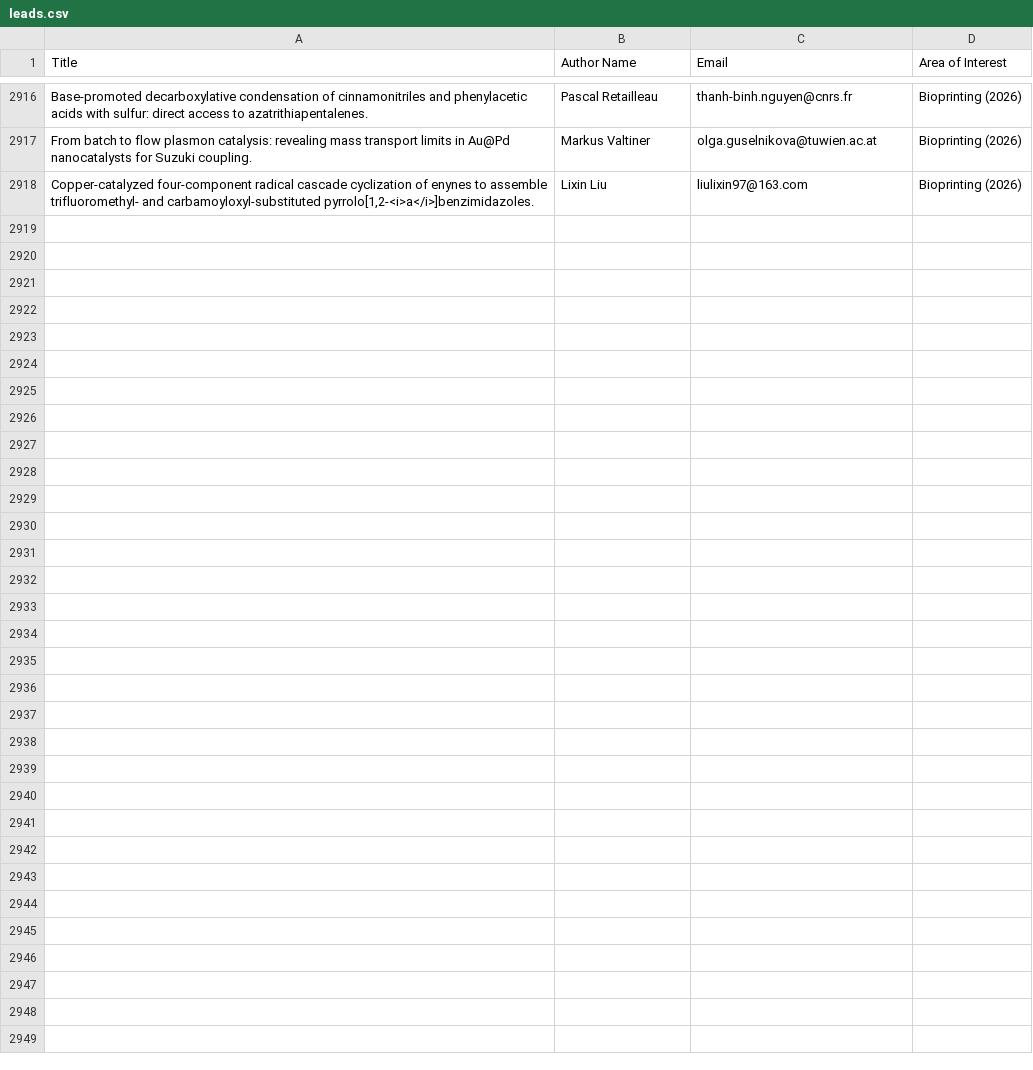
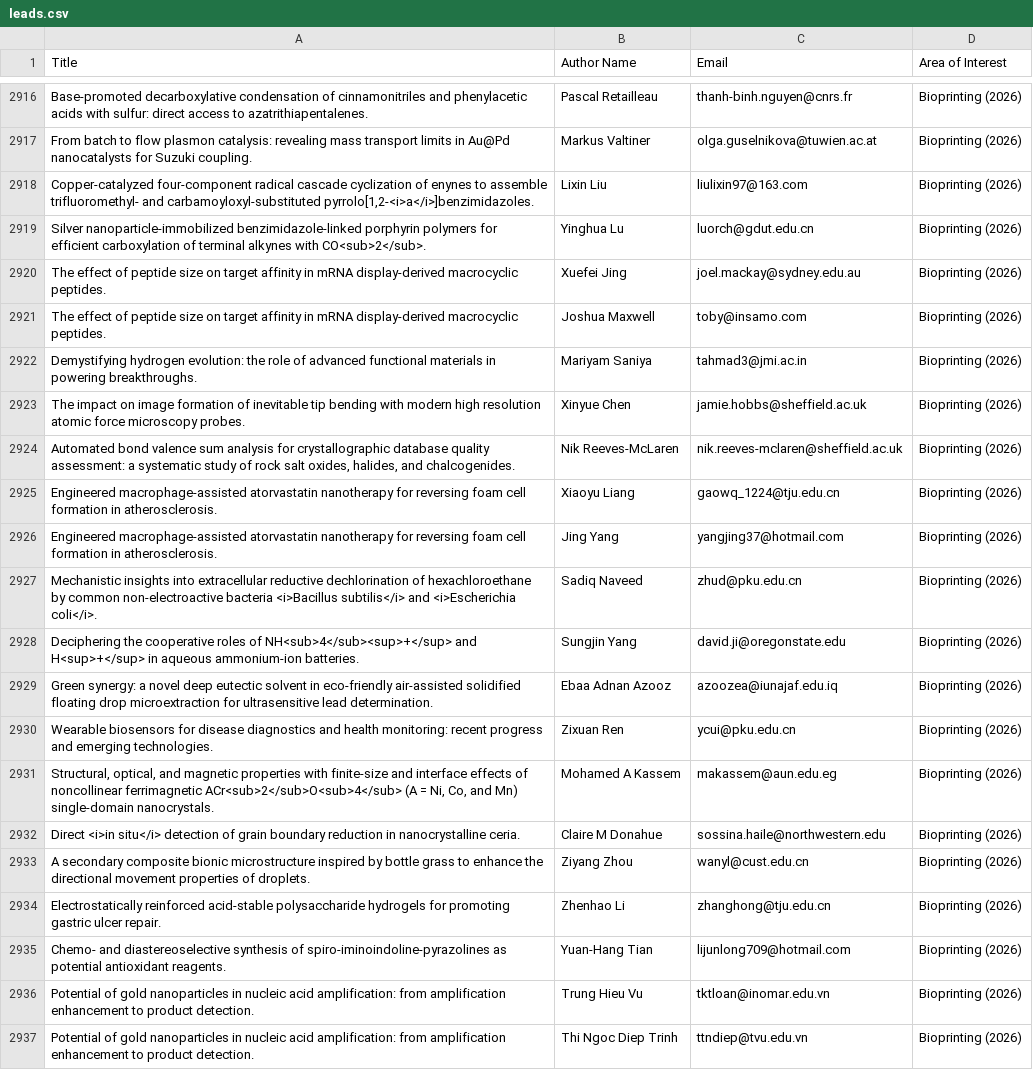
Before and after one commit to bioprintingLabsInc/pubmed-lead-scraper-1, a CSV file: leads.csv, drawn as a sheet; only a part is shown, gaps mark what is left out; the diff covers the shown part only; the diff names each change by its address in the sheet, - before the commit and + after, or states it on an @@ line.

```diff
--- a/leads.csv
+++ b/leads.csv
+row 2919: Silver nanoparticle-immobilized benzimidazole-linked porphyrin polymers for efficient carboxylation of terminal alkynes with CO<sub>2</sub>. | Yinghua Lu | luorch@gdut.edu.cn | Bioprinting (2026)
+row 2920: The effect of peptide size on target affinity in mRNA display-derived macrocyclic peptides. | Xuefei Jing | joel.mackay@sydney.edu.au | Bioprinting (2026)
+row 2921: The effect of peptide size on target affinity in mRNA display-derived macrocyclic peptides. | Joshua Maxwell | toby@insamo.com | Bioprinting (2026)
+row 2922: Demystifying hydrogen evolution: the role of advanced functional materials in powering breakthroughs. | Mariyam Saniya | tahmad3@jmi.ac.in | Bioprinting (2026)
+row 2923: The impact on image formation of inevitable tip bending with modern high resolution atomic force microscopy probes. | Xinyue Chen | jamie.hobbs@sheffield.ac.uk | Bioprinting (2026)
+row 2924: Automated bond valence sum analysis for crystallographic database quality assessment: a systematic study of rock salt oxides, halides, and chalcogenides. | Nik Reeves-McLaren | nik.reeves-mclaren@sheffield.ac.uk | Bioprinting (2026)
+row 2925: Engineered macrophage-assisted atorvastatin nanotherapy for reversing foam cell formation in atherosclerosis. | Xiaoyu Liang | gaowq_1224@tju.edu.cn | Bioprinting (2026)
+row 2926: Engineered macrophage-assisted atorvastatin nanotherapy for reversing foam cell formation in atherosclerosis. | Jing Yang | yangjing37@hotmail.com | Bioprinting (2026)
+row 2927: Mechanistic insights into extracellular reductive dechlorination of hexachloroethane by common non-electroactive bacteria <i>Bacillus subtilis</i> and <i>Escherichia coli</i>. | Sadiq Naveed | zhud@pku.edu.cn | Bioprinting (2026)
+row 2928: Deciphering the cooperative roles of NH<sub>4</sub><sup>+</sup> and H<sup>+</sup> in aqueous ammonium-ion batteries. | Sungjin Yang | david.ji@oregonstate.edu | Bioprinting (2026)
+row 2929: Green synergy: a novel deep eutectic solvent in eco-friendly air-assisted solidified floating drop microextraction for ultrasensitive lead determination. | Ebaa Adnan Azooz | azoozea@iunajaf.edu.iq | Bioprinting (2026)
+row 2930: Wearable biosensors for disease diagnostics and health monitoring: recent progress and emerging technologies. | Zixuan Ren | ycui@pku.edu.cn | Bioprinting (2026)
+row 2931: Structural, optical, and magnetic properties with finite-size and interface effects of noncollinear ferrimagnetic ACr<sub>2</sub>O<sub>4</sub> (A = Ni, Co, and Mn) single-domain nanocrystals. | Mohamed A Kassem | makassem@aun.edu.eg | Bioprinting (2026)
+row 2932: Direct <i>in situ</i> detection of grain boundary reduction in nanocrystalline ceria. | Claire M Donahue | sossina.haile@northwestern.edu | Bioprinting (2026)
+row 2933: A secondary composite bionic microstructure inspired by bottle grass to enhance the directional movement properties of droplets. | Ziyang Zhou | wanyl@cust.edu.cn | Bioprinting (2026)
+row 2934: Electrostatically reinforced acid-stable polysaccharide hydrogels for promoting gastric ulcer repair. | Zhenhao Li | zhanghong@tju.edu.cn | Bioprinting (2026)
+row 2935: Chemo- and diastereoselective synthesis of spiro-iminoindoline-pyrazolines as potential antioxidant reagents. | Yuan-Hang Tian | lijunlong709@hotmail.com | Bioprinting (2026)
+row 2936: Potential of gold nanoparticles in nucleic acid amplification: from amplification enhancement to product detection. | Trung Hieu Vu | tktloan@inomar.edu.vn | Bioprinting (2026)
+row 2937: Potential of gold nanoparticles in nucleic acid amplification: from amplification enhancement to product detection. | Thi Ngoc Diep Trinh | ttndiep@tvu.edu.vn | Bioprinting (2026)
```
Also changed, not shown: 15 added rows elsewhere in this file, 3 other files.
